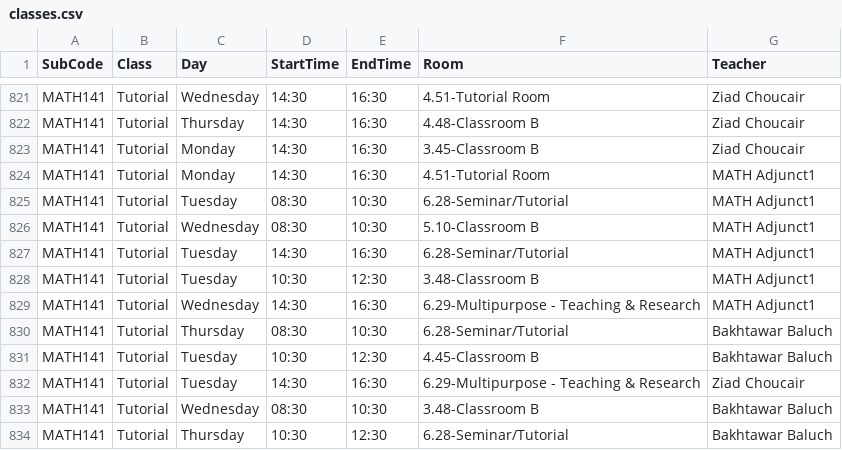
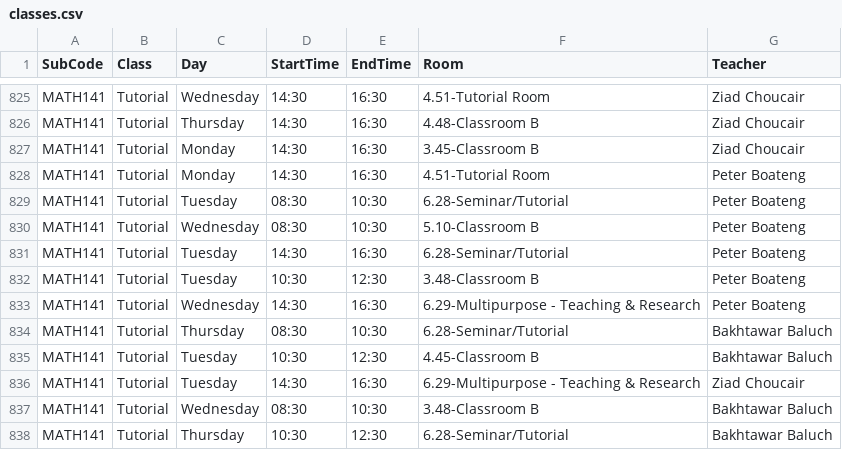
Before and after one commit to tahayparker/vacansee, a CSV file: public/classes.csv, drawn as a sheet; only a part is shown, gaps mark what is left out; the diff covers the shown part only.

```diff
--- a/public/classes.csv
+++ b/public/classes.csv
@@ -823,8 +827,8 @@ MATH141,Tutorial,Thursday,14:30,16:30,4.48-Classroom B,Ziad Choucair
 MATH141,Tutorial,Monday,14:30,16:30,3.45-Classroom B,Ziad Choucair
-MATH141,Tutorial,Monday,14:30,16:30,4.51-Tutorial Room,MATH Adjunct1
-MATH141,Tutorial,Tuesday,08:30,10:30,6.28-Seminar/Tutorial,MATH Adjunct1
-MATH141,Tutorial,Wednesday,08:30,10:30,5.10-Classroom B,MATH Adjunct1
-MATH141,Tutorial,Tuesday,14:30,16:30,6.28-Seminar/Tutorial,MATH Adjunct1
-MATH141,Tutorial,Tuesday,10:30,12:30,3.48-Classroom B,MATH Adjunct1
-MATH141,Tutorial,Wednesday,14:30,16:30,6.29-Multipurpose - Teaching & Research,MATH Adjunct1
+MATH141,Tutorial,Monday,14:30,16:30,4.51-Tutorial Room,Peter Boateng
+MATH141,Tutorial,Tuesday,08:30,10:30,6.28-Seminar/Tutorial,Peter Boateng
+MATH141,Tutorial,Wednesday,08:30,10:30,5.10-Classroom B,Peter Boateng
+MATH141,Tutorial,Tuesday,14:30,16:30,6.28-Seminar/Tutorial,Peter Boateng
+MATH141,Tutorial,Tuesday,10:30,12:30,3.48-Classroom B,Peter Boateng
+MATH141,Tutorial,Wednesday,14:30,16:30,6.29-Multipurpose - Teaching & Research,Peter Boateng
 MATH141,Tutorial,Thursday,08:30,10:30,6.28-Seminar/Tutorial,Bakhtawar Baluch
```
Also changed, not shown: 4 added rows and 12 edited cells elsewhere in this file.
